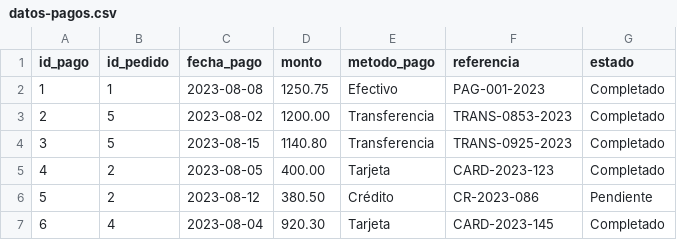
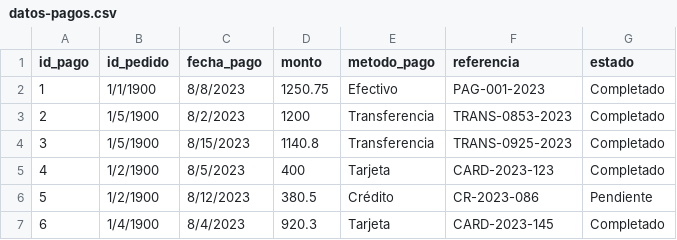
Before and after one commit to Hrivera2004/TB1_proyecto, a CSV file: datos-pagos.csv, drawn as a sheet; the diff names each change by its address in the sheet, - before the commit and + after, or states it on an @@ line.

```diff
--- a/datos-pagos.csv
+++ b/datos-pagos.csv
-B2 (id_pedido): 1
+B2 (id_pedido): 1/1/1900
-C2 (fecha_pago): 2023-08-08
+C2 (fecha_pago): 8/8/2023
-B3:B4 (id_pedido): 5
+B3:B4 (id_pedido): 1/5/1900
-C3 (fecha_pago): 2023-08-02
+C3 (fecha_pago): 8/2/2023
-D3 (monto): 1200.00
+D3 (monto): 1200
-C4 (fecha_pago): 2023-08-15
+C4 (fecha_pago): 8/15/2023
-D4 (monto): 1140.80
+D4 (monto): 1140.8
-B5:B6 (id_pedido): 2
+B5:B6 (id_pedido): 1/2/1900
-C5 (fecha_pago): 2023-08-05
+C5 (fecha_pago): 8/5/2023
-D5 (monto): 400.00
+D5 (monto): 400
-C6 (fecha_pago): 2023-08-12
+C6 (fecha_pago): 8/12/2023
-D6 (monto): 380.50
+D6 (monto): 380.5
-B7 (id_pedido): 4
+B7 (id_pedido): 1/4/1900
-C7 (fecha_pago): 2023-08-04
+C7 (fecha_pago): 8/4/2023
-D7 (monto): 920.30
+D7 (monto): 920.3
```
Also changed, not shown: datos-clientes.csv, datos-detalles-pedido.csv, 11 other files.
